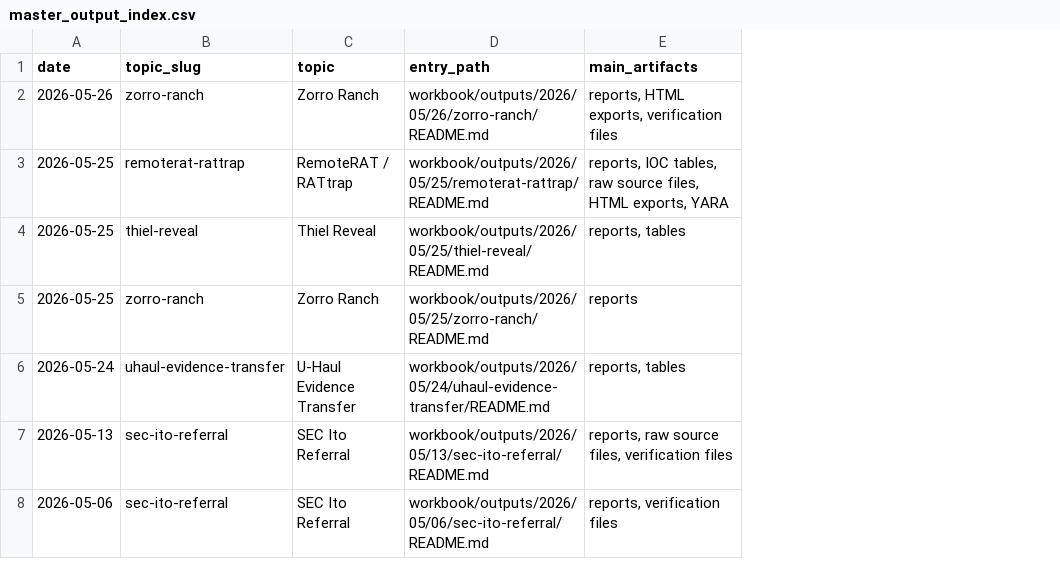
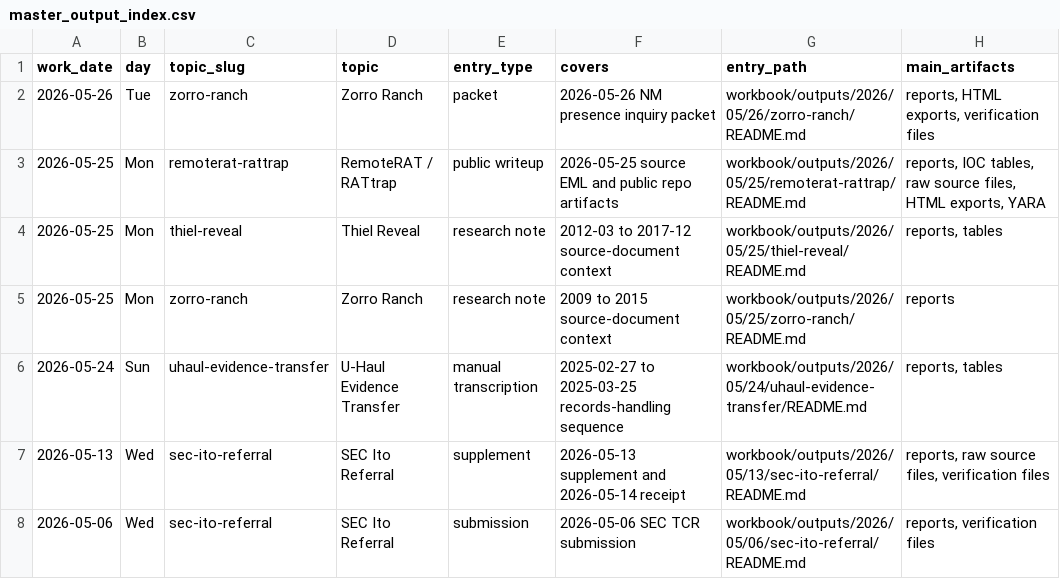
Before and after one commit to JGoyd/Public-Workbook, a CSV file: workbook/indexes/master_output_index.csv, drawn as a sheet; the diff names each change by its address in the sheet, - before the commit and + after, or states it on an @@ line.

Commit message:
docs(workbook): normalize timeline dates

```diff
--- a/workbook/indexes/master_output_index.csv
+++ b/workbook/indexes/master_output_index.csv
+column B (day), rows 2-8: Tue | Mon | Mon | Mon | Sun | Wed | Wed
+column E (entry_type), rows 2-8: packet | public writeup | research note | research note | manual transcription | supplement | submission
+column F (covers), rows 2-8: 2026-05-26 NM presence inquiry packet | 2026-05-25 source EML and public repo artifacts | 2012-03 to 2017-12 source-document context | 2009 to 2015 source-document context | 2025-02-27 to 2025-03-25 records-handling sequence | 2026-05-13 supplement and 2026-05-14 receipt | 2026-05-06 SEC TCR submission
-A1: date
+A1: work_date
```
Also changed, not shown: workbook/indexes/topic_output_index.csv, workbook/topics/_topic_index.csv, 13 other files.
